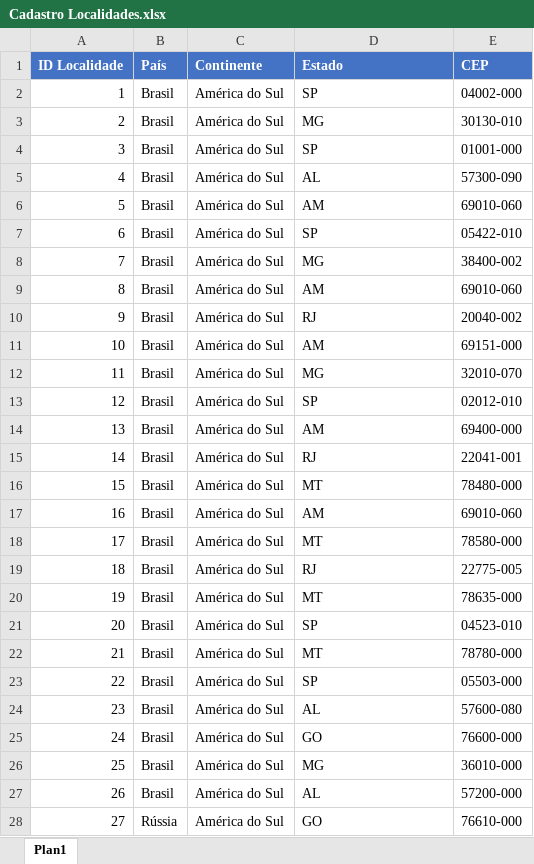
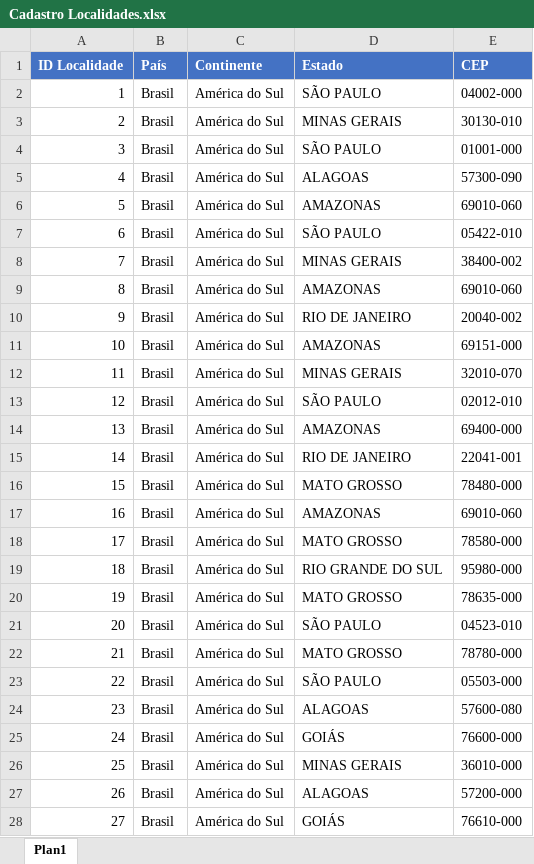
Before and after one commit to JanielS/Vendas_Dashboard_PowerBI, an Excel workbook: Cadastro Localidades.xlsx, sheet Plan1, drawn as a sheet; only a part is shown; values as stored, in another font and other column widths than the file's, no borders; the diff covers the shown part only; the diff names each change by its address in the sheet, - before the commit and + after, or states it on an @@ line.

```diff
--- a/Cadastro Localidades.xlsx (sheet Plan1)
+++ b/Cadastro Localidades.xlsx (sheet Plan1)
-D2 (Estado): SP
+D2 (Estado): SÃO PAULO
-D3 (Estado): MG
+D3 (Estado): MINAS GERAIS
-D4 (Estado): SP
+D4 (Estado): SÃO PAULO
-D5 (Estado): AL
+D5 (Estado): ALAGOAS
-D6 (Estado): AM
+D6 (Estado): AMAZONAS
-D7 (Estado): SP
+D7 (Estado): SÃO PAULO
-D8 (Estado): MG
+D8 (Estado): MINAS GERAIS
-D9 (Estado): AM
+D9 (Estado): AMAZONAS
-D10 (Estado): RJ
+D10 (Estado): RIO DE JANEIRO
-D11 (Estado): AM
+D11 (Estado): AMAZONAS
-D12 (Estado): MG
+D12 (Estado): MINAS GERAIS
-D13 (Estado): SP
+D13 (Estado): SÃO PAULO
-D14 (Estado): AM
+D14 (Estado): AMAZONAS
-D15 (Estado): RJ
+D15 (Estado): RIO DE JANEIRO
-D16 (Estado): MT
+D16 (Estado): MATO GROSSO
-D17 (Estado): AM
+D17 (Estado): AMAZONAS
-D18 (Estado): MT
+D18 (Estado): MATO GROSSO
-D19 (Estado): RJ
+D19 (Estado): RIO GRANDE DO SUL
-E19 (CEP): 22775-005
+E19 (CEP): 95980-000
-D20 (Estado): MT
+D20 (Estado): MATO GROSSO
-D21 (Estado): SP
+D21 (Estado): SÃO PAULO
-D22 (Estado): MT
+D22 (Estado): MATO GROSSO
-D23 (Estado): SP
+D23 (Estado): SÃO PAULO
-D24 (Estado): AL
+D24 (Estado): ALAGOAS
-D25 (Estado): GO
+D25 (Estado): GOIÁS
-D26 (Estado): MG
+D26 (Estado): MINAS GERAIS
-D27 (Estado): AL
+D27 (Estado): ALAGOAS
-B28 (País): Rússia
+B28 (País): Brasil
-D28 (Estado): GO
+D28 (Estado): GOIÁS
```
Also changed, not shown: 8 edited cells elsewhere in this sheet, 1 other file.
